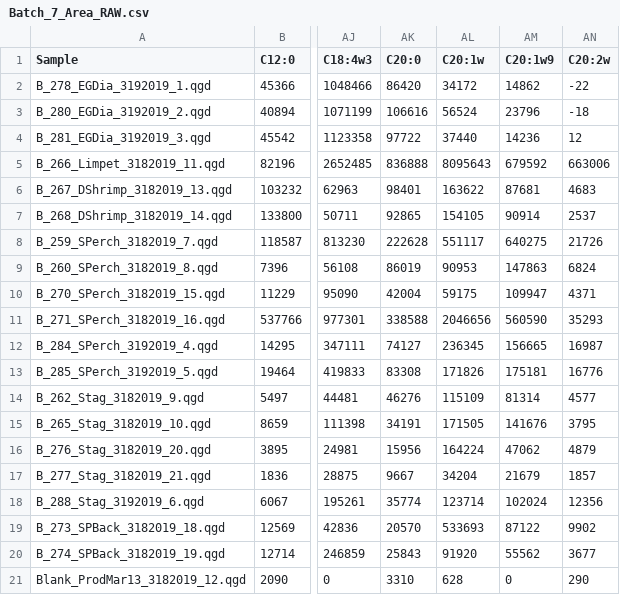
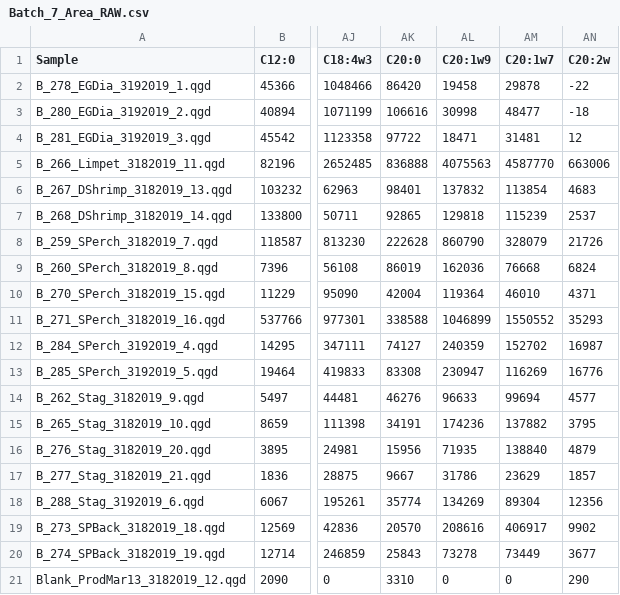
Before and after one commit to APECS-ak/APECS-master-repos, a CSV file: ALL_DATA/Fatty_acid_RAW_data/Batch_7_Area_RAW.csv, drawn as a sheet; only a part is shown, gaps mark what is left out; removed rows and columns are numbered as before the commit, all else as after; the diff names each change by its address in the sheet, - before the commit and + after, or states it on an @@ line.

Commit message:
updated FA

```diff
--- a/ALL_DATA/Fatty_acid_RAW_data/Batch_7_Area_RAW.csv
+++ b/ALL_DATA/Fatty_acid_RAW_data/Batch_7_Area_RAW.csv
-column AL (C20:1w), rows 2-21: 34172 | 56524 | 37440 | 8095643 | 163622 | 154105 | 551117 | 90953 | 59175 | 2046656 | 236345 | 171826 | 115109 | 171505 | 164224 | 34204 | 123714 | 533693 | 91920 | 628
+column AM (C20:1w7), rows 2-21: 29878 | 48477 | 31481 | 4587770 | 113854 | 115239 | 328079 | 76668 | 46010 | 1550552 | 152702 | 116269 | 99694 | 137882 | 138840 | 23629 | 89304 | 406917 | 73449 | 0
-AL2 (C20:1w9): 14862
+AL2 (C20:1w9): 19458
-AL3 (C20:1w9): 23796
+AL3 (C20:1w9): 30998
-AL4 (C20:1w9): 14236
+AL4 (C20:1w9): 18471
-AL5 (C20:1w9): 679592
+AL5 (C20:1w9): 4075563
-AL6 (C20:1w9): 87681
+AL6 (C20:1w9): 137832
-AL7 (C20:1w9): 90914
+AL7 (C20:1w9): 129818
-AL8 (C20:1w9): 640275
+AL8 (C20:1w9): 860790
-AL9 (C20:1w9): 147863
+AL9 (C20:1w9): 162036
-AL10 (C20:1w9): 109947
+AL10 (C20:1w9): 119364
-AL11 (C20:1w9): 560590
+AL11 (C20:1w9): 1046899
-AL12 (C20:1w9): 156665
+AL12 (C20:1w9): 240359
-AL13 (C20:1w9): 175181
+AL13 (C20:1w9): 230947
-AL14 (C20:1w9): 81314
+AL14 (C20:1w9): 96633
-AL15 (C20:1w9): 141676
+AL15 (C20:1w9): 174236
-AL16 (C20:1w9): 47062
+AL16 (C20:1w9): 71935
-AL17 (C20:1w9): 21679
+AL17 (C20:1w9): 31786
-AL18 (C20:1w9): 102024
+AL18 (C20:1w9): 134269
-AL19 (C20:1w9): 87122
+AL19 (C20:1w9): 208616
-AL20 (C20:1w9): 55562
+AL20 (C20:1w9): 73278
```
